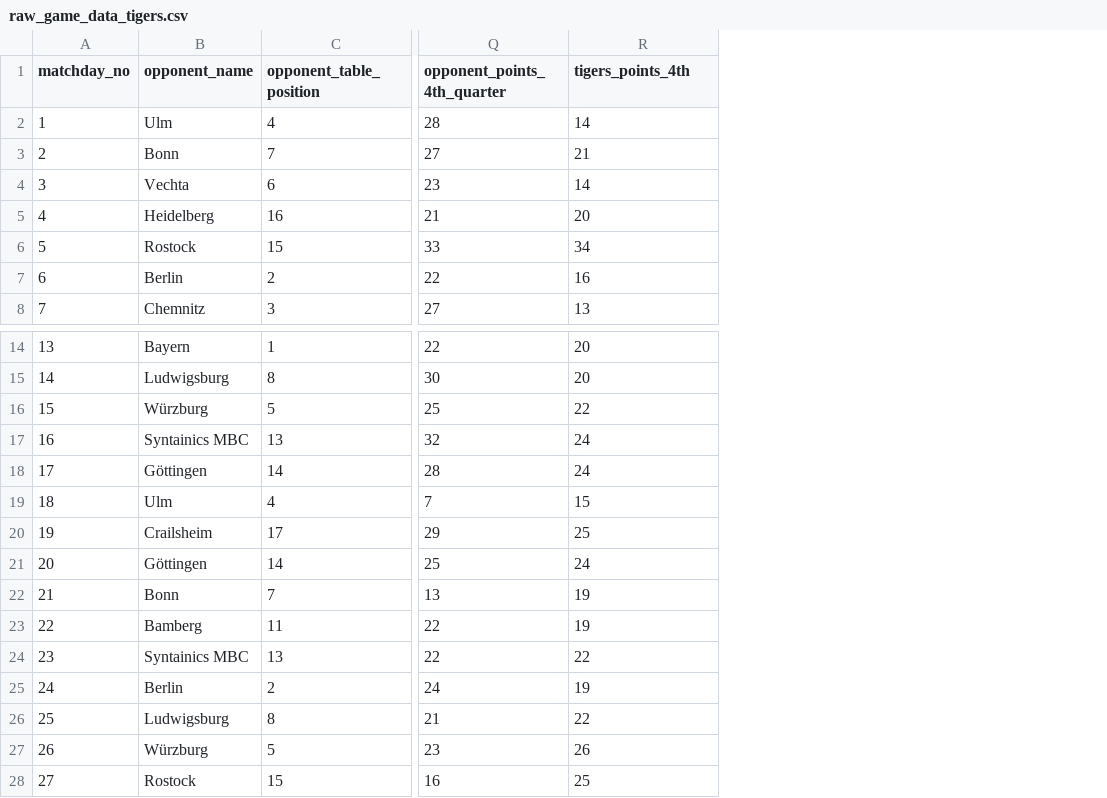
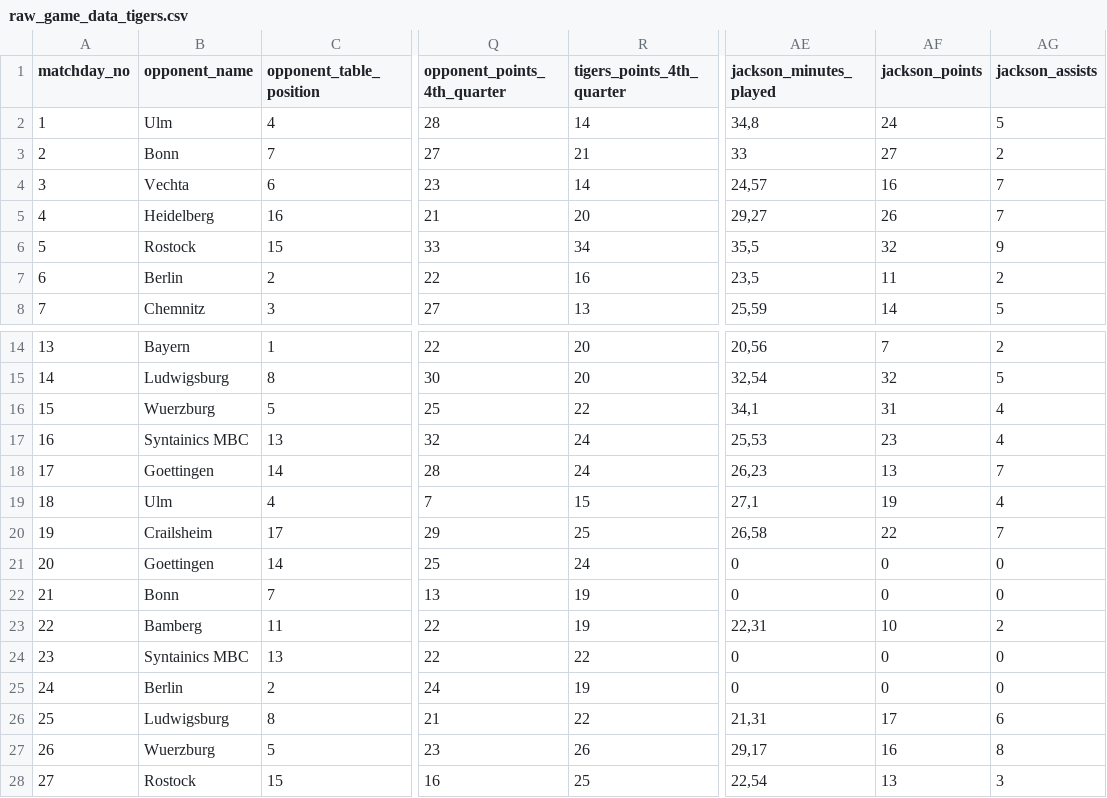
Before and after one commit to dxmme/T-biTigers, a CSV file: data/raw_game_data_tigers.csv, drawn as a sheet; only a part is shown, gaps mark what is left out; the diff names each change by its address in the sheet, - before the commit and + after, or states it on an @@ line.

Commit message:
Added stats of Jackson

```diff
--- a/data/raw_game_data_tigers.csv
+++ b/data/raw_game_data_tigers.csv
+column AE (jackson_minutes_played), rows 2-8: 34,8 | 33 | 24,57 | 29,27 | 35,5 | 23,5 | 25,59; rows 14-28: 20,56 | 32,54 | 34,1 | 25,53 | 26,23 | 27,1 | 26,58 | 0 | 0 | 22,31 | 0 | 0 | 21,31 | 29,17 | 22,54
+column AF (jackson_points), rows 2-8: 24 | 27 | 16 | 26 | 32 | 11 | 14; rows 14-28: 7 | 32 | 31 | 23 | 13 | 19 | 22 | 0 | 0 | 10 | 0 | 0 | 17 | 16 | 13
+column AG (jackson_assists), rows 2-8: 5 | 2 | 7 | 7 | 9 | 2 | 5; rows 14-28: 2 | 5 | 4 | 4 | 7 | 4 | 7 | 0 | 0 | 2 | 0 | 0 | 6 | 8 | 3
-R1: tigers_points_4th
+R1: tigers_points_4th_quarter
-B16 (opponent_name): Würzburg
+B16 (opponent_name): Wuerzburg
-B18 (opponent_name): Göttingen
+B18 (opponent_name): Goettingen
-B21 (opponent_name): Göttingen
+B21 (opponent_name): Goettingen
-B27 (opponent_name): Würzburg
+B27 (opponent_name): Wuerzburg
```
